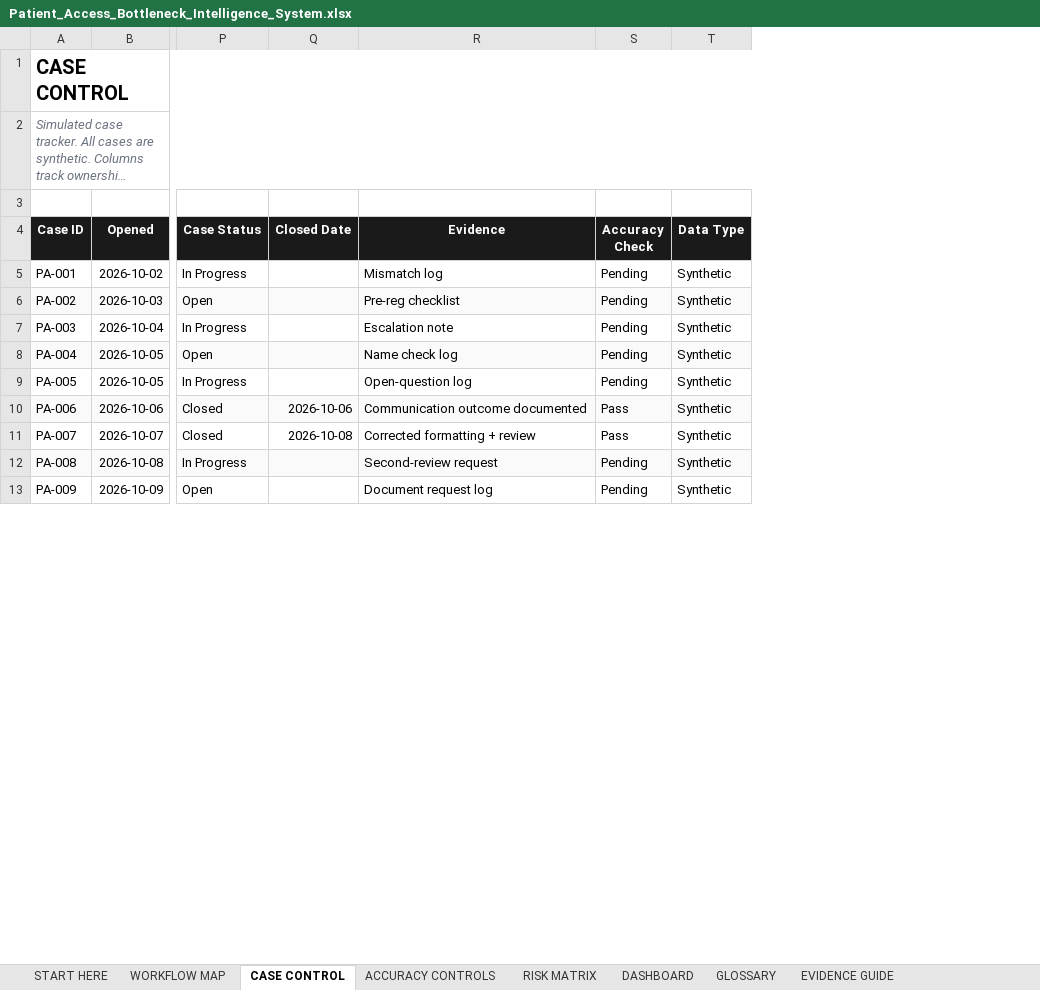
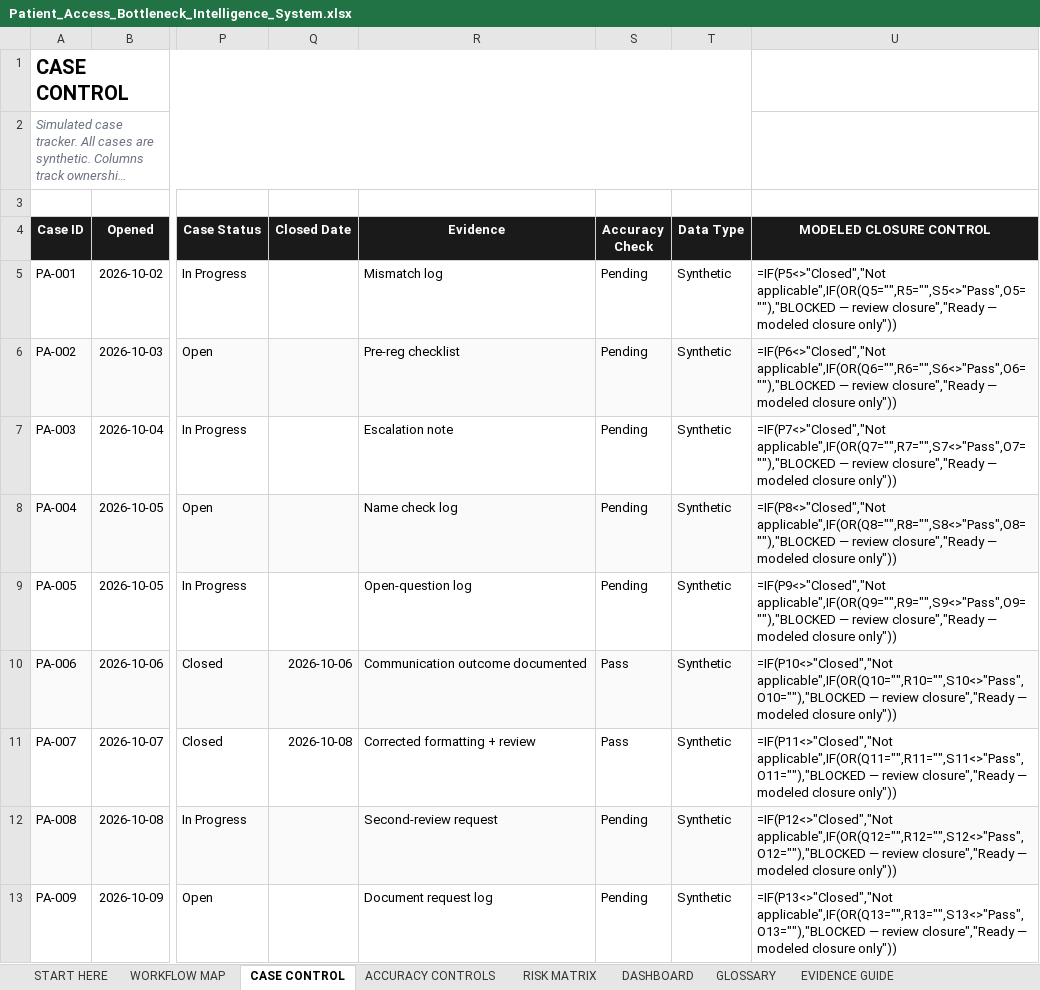
Before and after one commit to koripickle1101-TN/patient-access-bottleneck-intelligence-system, an Excel workbook: Patient_Access_Bottleneck_Intelligence_System.xlsx, sheet CASE CONTROL, drawn as a sheet; only a part is shown, gaps mark what is left out; long unchanged cells end in …; values as stored, in another font and other column widths than the file's, no borders; formulas without a stored value are shown as written; conditional formats not drawn; the diff names each change by its address in the sheet, - before the commit and + after, or states it on an @@ line.

```diff
--- a/Patient_Access_Bottleneck_Intelligence_System.xlsx (sheet CASE CONTROL)
+++ b/Patient_Access_Bottleneck_Intelligence_System.xlsx (sheet CASE CONTROL)
+column U (MODELED CLOSURE CONTROL), rows 5-13: =IF(P5<>"Closed","Not applicable",IF(OR(Q5="",R5="",S5<>"Pass",O5=""),"BLOCKED — review closure","Ready — modeled closure only")) | =IF(P6<>"Closed","Not applicable",IF(OR(Q6="",R6="",S6<>"Pass",O6=""),"BLOCKED — review closure","Ready — modeled closure only")) | =IF(P7<>"Closed","Not applicable",IF(OR(Q7="",R7="",S7<>"Pass",O7=""),"BLOCKED — review closure","Ready — modeled closure only")) | =IF(P8<>"Closed","Not applicable",IF(OR(Q8="",R8="",S8<>"Pass",O8=""),"BLOCKED — review closure","Ready — modeled closure only")) | =IF(P9<>"Closed","Not applicable",IF(OR(Q9="",R9="",S9<>"Pass",O9=""),"BLOCKED — review closure","Ready — modeled closure only")) | =IF(P10<>"Closed","Not applicable",IF(OR(Q10="",R10="",S10<>"Pass",O10=""),"BLOCKED — review closure","Ready — modeled closure only")) | =IF(P11<>"Closed","Not applicable",IF(OR(Q11="",R11="",S11<>"Pass",O11=""),"BLOCKED — review closure","Ready — modeled closure only")) | =IF(P12<>"Closed","Not applicable",IF(OR(Q12="",R12="",S12<>"Pass",O12=""),"BLOCKED — review closure","Ready — modeled closure only")) | =IF(P13<>"Closed","Not applicable",IF(OR(Q13="",R13="",S13<>"Pass",O13=""),"BLOCKED — review closure","Ready — modeled closure only"))
```
Also changed, not shown: sheet DASHBOARD.
